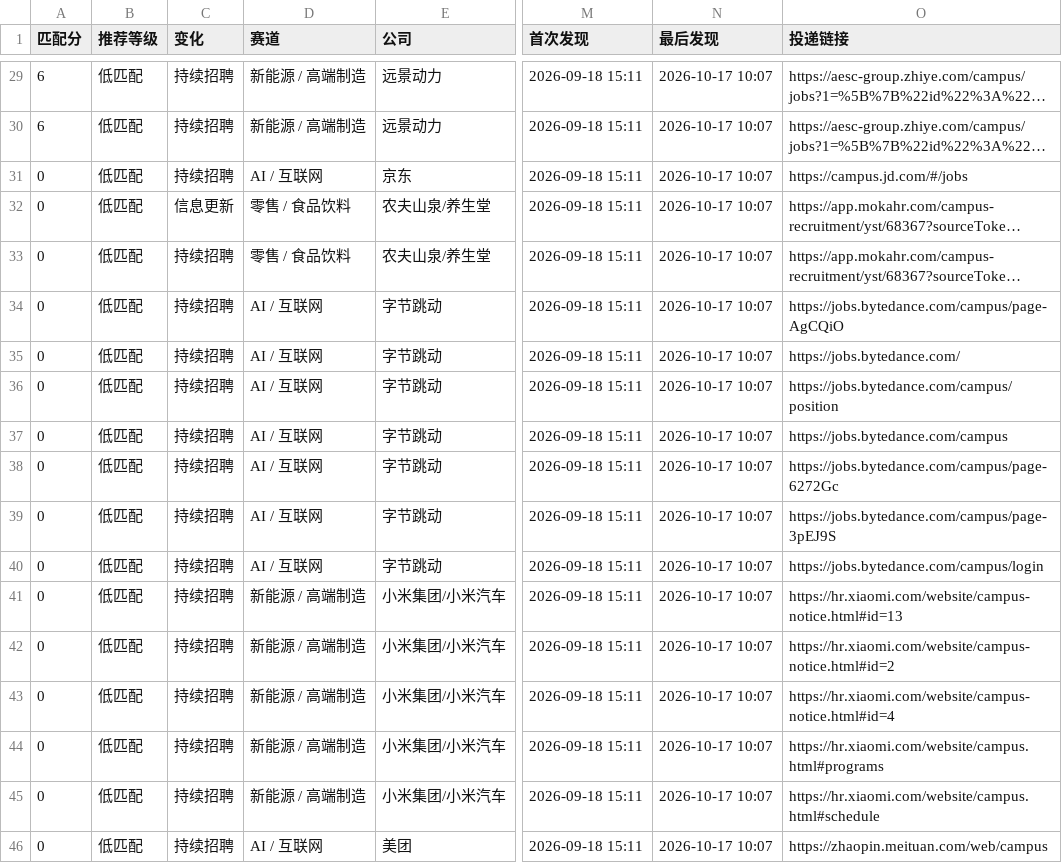
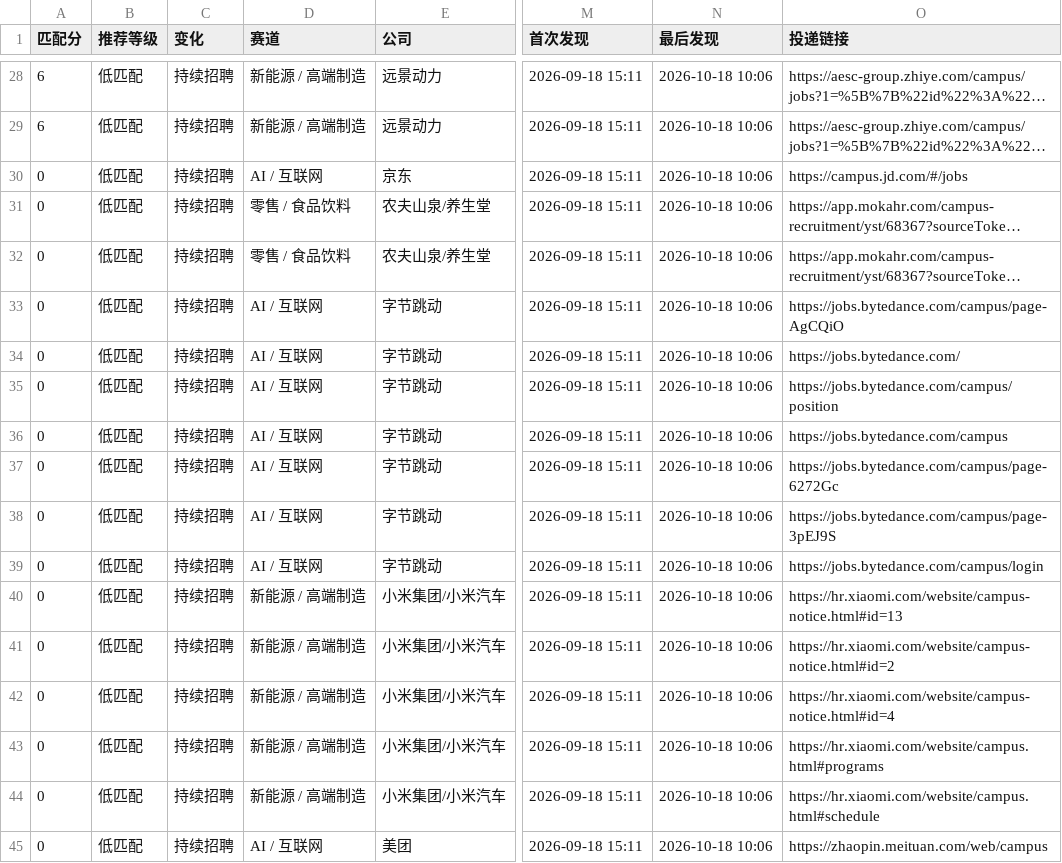
Before and after one commit to yujia2560/campus-job-radar, a CSV file: reports/jobs.csv, drawn as a sheet; only a part is shown, gaps mark what is left out; long unchanged cells end in …; addresses are those after the commit; the diff covers the shown part only; the diff names each change by its address in the sheet, - before the commit and + after, or states it on an @@ line.

```diff
--- a/reports/jobs.csv
+++ b/reports/jobs.csv
-N28:N45 (最后发现): 2026-10-17 10:07
+N28:N45 (最后发现): 2026-10-18 10:06
-C31 (变化): 信息更新
+C31 (变化): 持续招聘
```
Also changed, not shown: 1 removed row and 29 edited cells elsewhere in this file, 4 other files.
